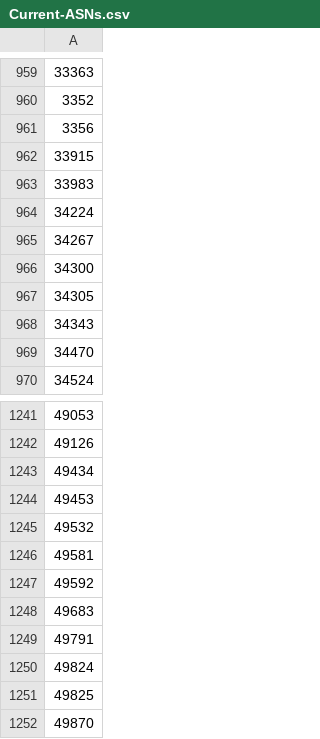
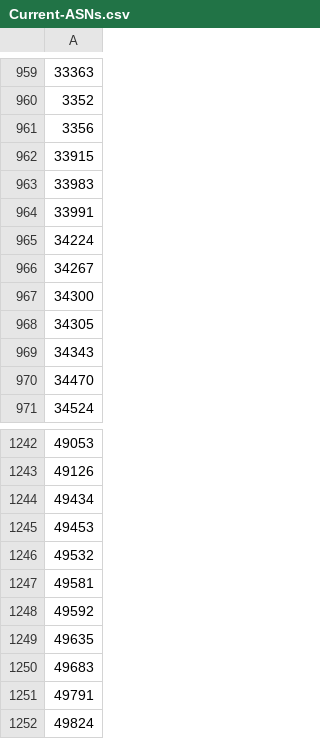
Before and after one commit to cypher139/ipblacklist, a CSV file: Reports/Current-ASNs.csv, drawn as a sheet; only a part is shown, gaps mark what is left out; the shorter side is filled out with more unchanged rows; the diff names each change by its address in the sheet, - before the commit and + after, or states it on an @@ line.

```diff
--- a/Reports/Current-ASNs.csv
+++ b/Reports/Current-ASNs.csv
+row 964: 33991
+row 1249: 49635
```
Also changed, not shown: Reports/ASN-CN.csv, Reports/ASN-IP.csv, 8 other files.
